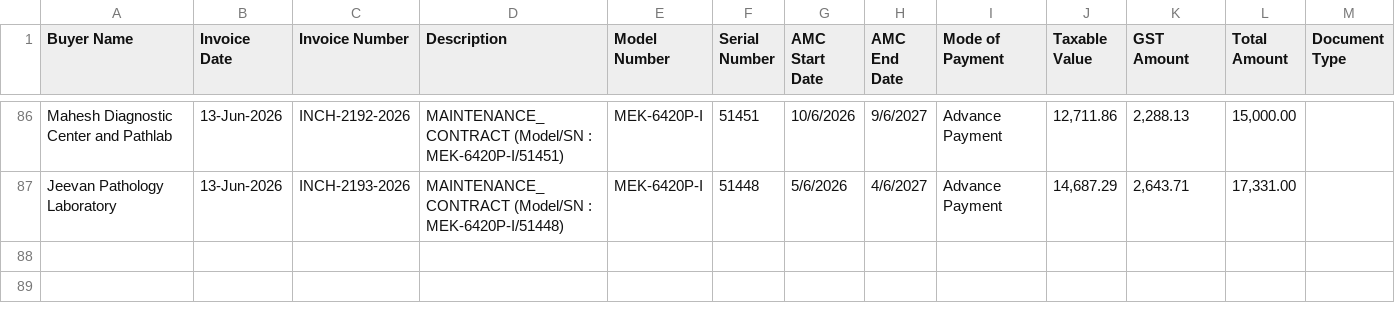
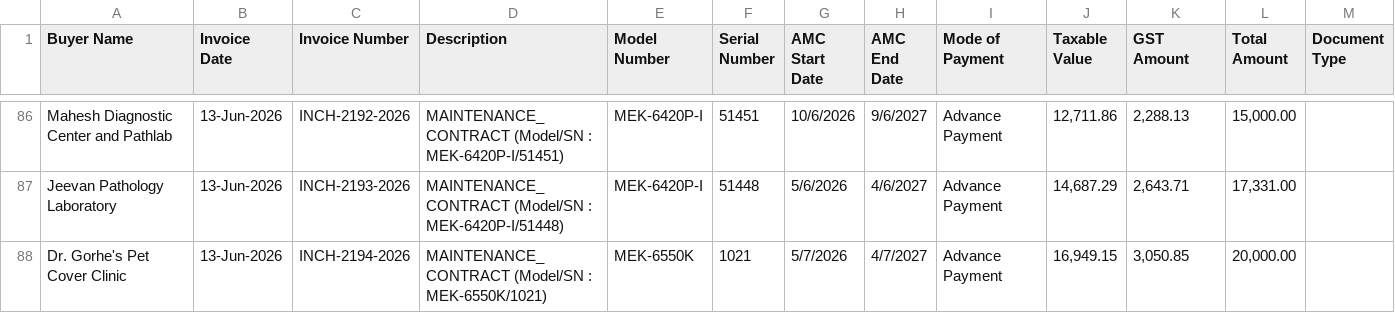
Before and after one commit to dehshat/invoice-tracker, a CSV file: Invoices_Database.csv, drawn as a sheet; only a part is shown, gaps mark what is left out.

Commit message:
Append new invoice data

```diff
--- a/Invoices_Database.csv
+++ b/Invoices_Database.csv
@@ -87 +87,2 @@
 "Jeevan Pathology Laboratory","13-Jun-2026","INCH-2193-2026","MAINTENANCE_CONTRACT (Model/SN : MEK-6420P-I/51448)","MEK-6420P-I","51448","5/6/2026","4/6/2027","Advance Payment","14,687.29","2,643.71","17,331.00",""
+"Dr. Gorhe's Pet Cover Clinic","13-Jun-2026","INCH-2194-2026","MAINTENANCE_CONTRACT (Model/SN : MEK-6550K/1021)","MEK-6550K","1021","5/7/2026","4/7/2027","Advance Payment","16,949.15","3,050.85","20,000.00",""
```
